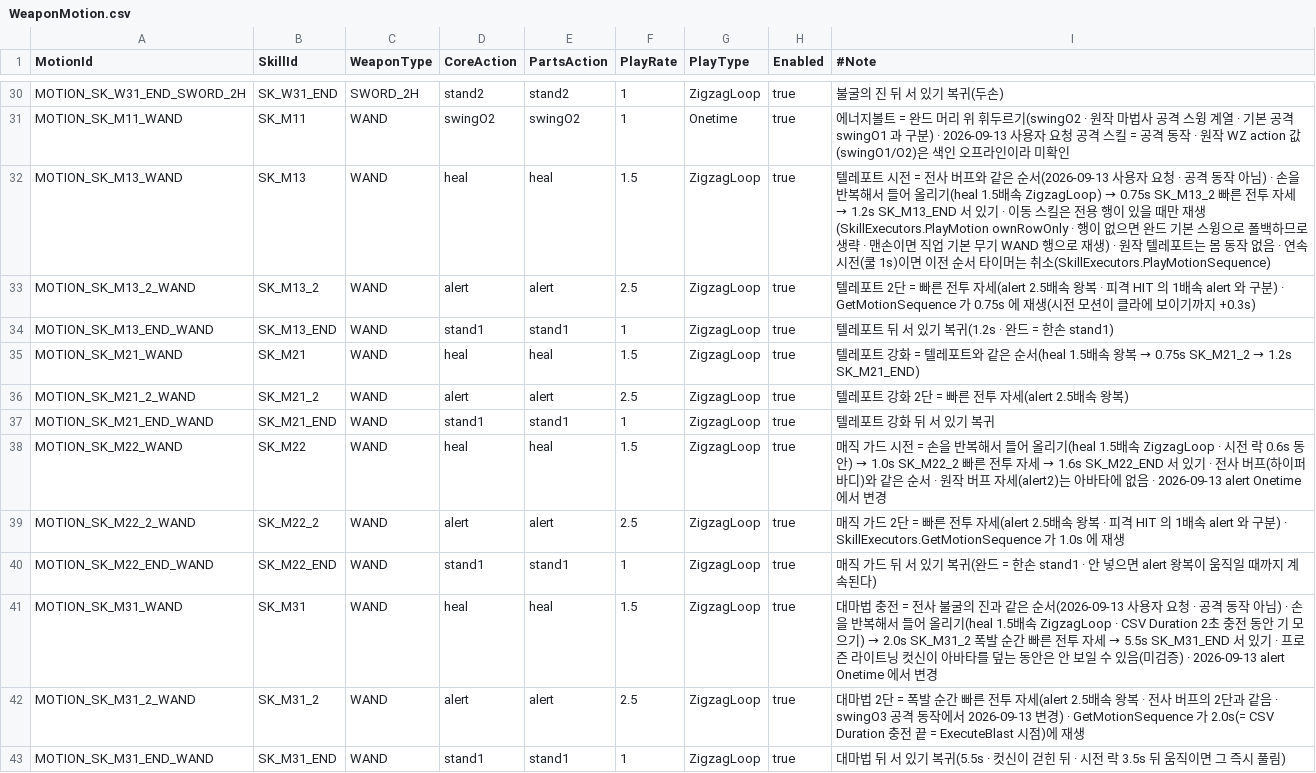
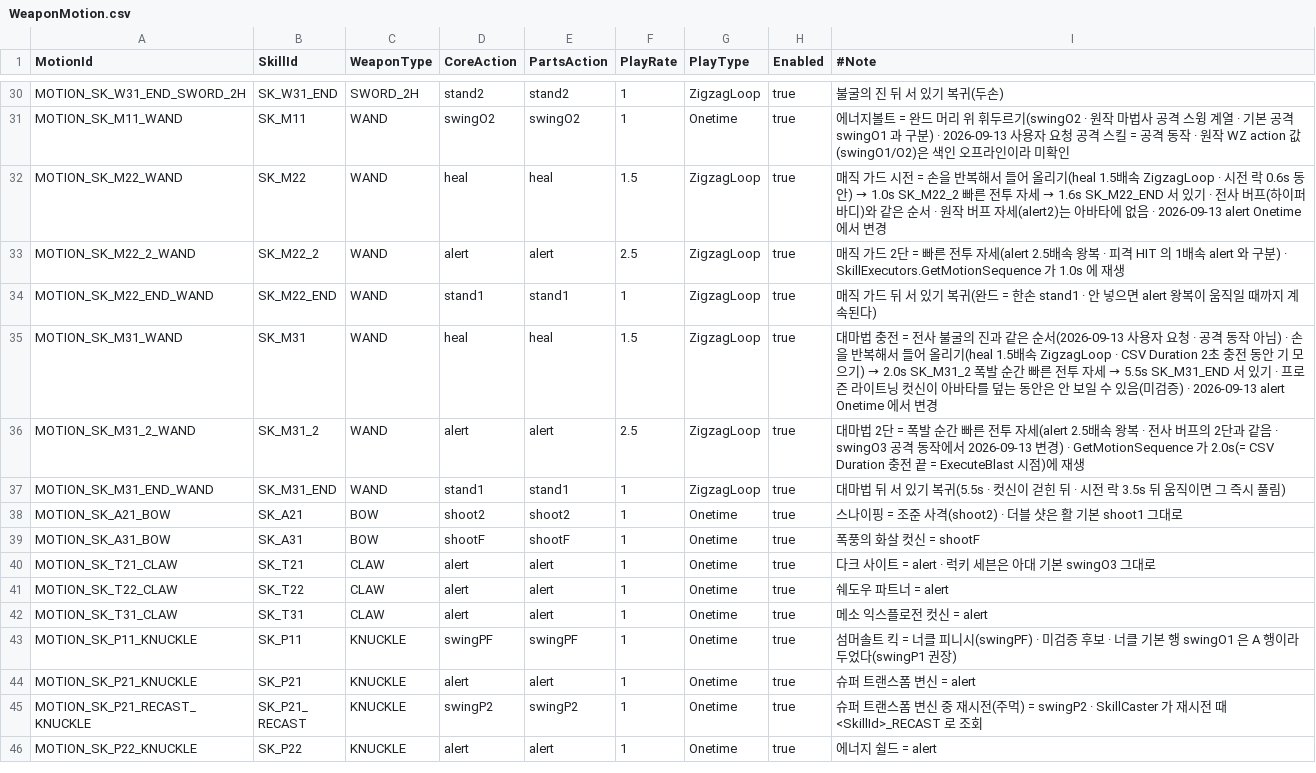
Before and after one commit to alsrn5172/villagedefense, a CSV file: RootDesk/MyDesk/WeaponMotion.csv, drawn as a sheet; only a part is shown, gaps mark what is left out; the shorter side is filled out with more unchanged rows.

```diff
--- a/RootDesk/MyDesk/WeaponMotion.csv
+++ b/RootDesk/MyDesk/WeaponMotion.csv
@@ -31,8 +31,2 @@ MOTION_SK_W31_END_SWORD_2H,SK_W31_END,SWORD_2H,stand2,stand2,1,ZigzagLoop,true,
 MOTION_SK_M11_WAND,SK_M11,WAND,swingO2,swingO2,1,Onetime,true,에너지볼트 = 완드 머리 위 휘두르기(swingO2 · 원작 마법사 공격 스윙 계열 · 기본 공격 swingO1 과 구분) · 2026-09-13 사용자 요청 공격 스킬 = 공격 동작 · 원작 WZ action 값(swingO1/O2)은 색인 오프라인이라 미확인
-MOTION_SK_M13_WAND,SK_M13,WAND,heal,heal,1.5,ZigzagLoop,true,텔레포트 시전 = 전사 버프와 같은 순서(2026-09-13 사용자 요청 · 공격 동작 아님) · 손을 반복해서 들어 올리기(heal 1.5배속 ZigzagLoop) → 0.75s SK_M13_2 빠른 전투 자세 → 1.2s SK_M13_END 서 있기 · 이동 스킬은 전용 행이 있을 때만 재생(SkillExecutors.PlayMotion ownRowOnly · 행이 없으면 완드 기본 스윙으로 폴백하므로 생략 · 맨손이면 직업 기본 무기 WAND 행으로 재생) · 원작 텔레포트는 몸 동작 없음 · 연속 시전(쿨 1s)이면 이전 순서 타이머는 취소(SkillExecutors.PlayMotionSequence)
-MOTION_SK_M13_2_WAND,SK_M13_2,WAND,alert,alert,2.5,ZigzagLoop,true,텔레포트 2단 = 빠른 전투 자세(alert 2.5배속 왕복 · 피격 HIT 의 1배속 alert 와 구분) · GetMotionSequence 가 0.75s 에 재생(시전 모션이 클라에 보이기까지 +0.3s)
-MOTION_SK_M13_END_WAND,SK_M13_END,WAND,stand1,stand1,1,ZigzagLoop,true,텔레포트 뒤 서 있기 복귀(1.2s · 완드 = 한손 stand1)
-MOTION_SK_M21_WAND,SK_M21,WAND,heal,heal,1.5,ZigzagLoop,true,텔레포트 강화 = 텔레포트와 같은 순서(heal 1.5배속 왕복 → 0.75s SK_M21_2 → 1.2s SK_M21_END)
-MOTION_SK_M21_2_WAND,SK_M21_2,WAND,alert,alert,2.5,ZigzagLoop,true,텔레포트 강화 2단 = 빠른 전투 자세(alert 2.5배속 왕복)
-MOTION_SK_M21_END_WAND,SK_M21_END,WAND,stand1,stand1,1,ZigzagLoop,true,텔레포트 강화 뒤 서 있기 복귀
 MOTION_SK_M22_WAND,SK_M22,WAND,heal,heal,1.5,ZigzagLoop,true,매직 가드 시전 = 손을 반복해서 들어 올리기(heal 1.5배속 ZigzagLoop · 시전 락 0.6s 동안) → 1.0s SK_M22_2 빠른 전투 자세 → 1.6s SK_M22_END 서 있기 · 전사 버프(하이퍼 바디)와 같은 순서 · 원작 버프 자세(alert2)는 아바타에 없음 · 2026-09-13 alert Onetime 에서 변경
```
Also changed, not shown: 3 other files.
